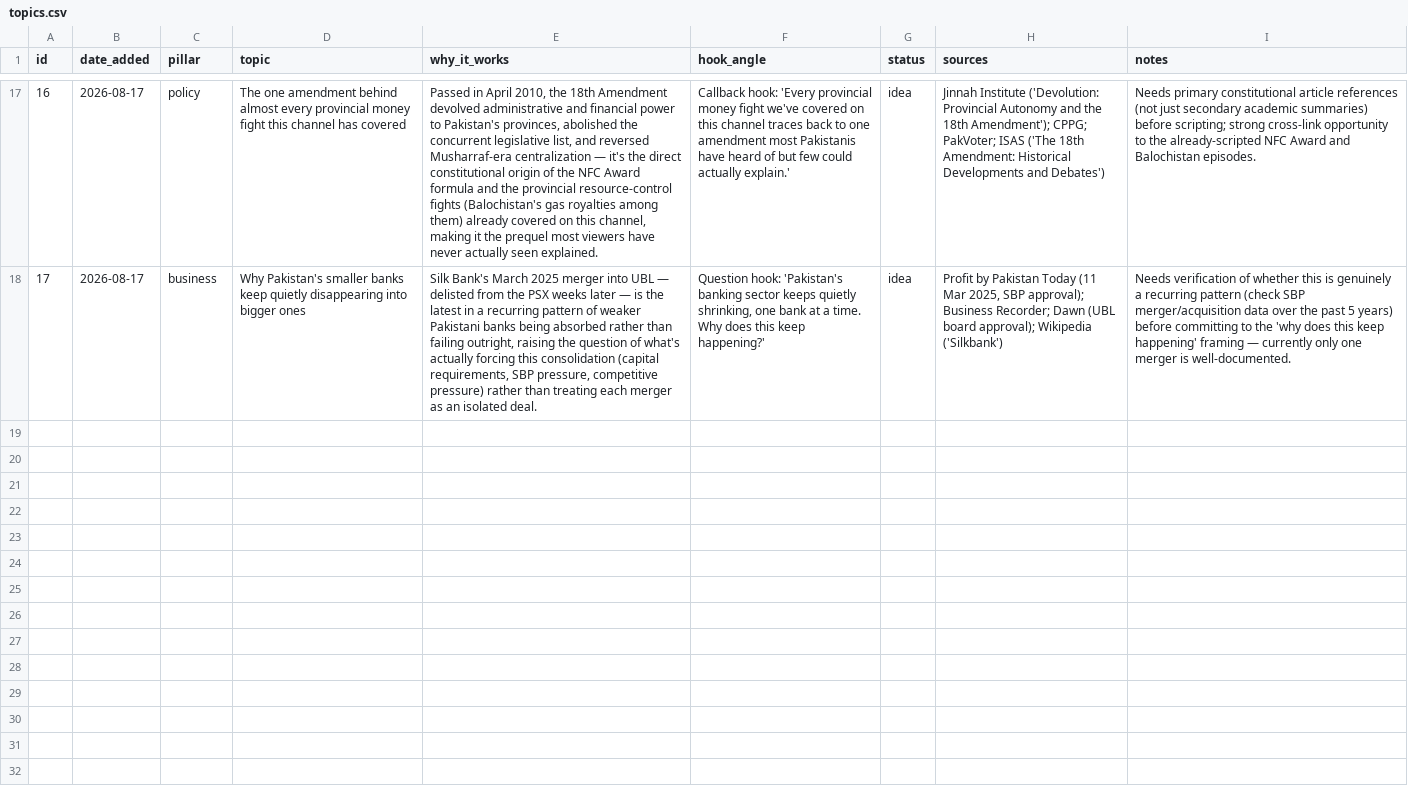
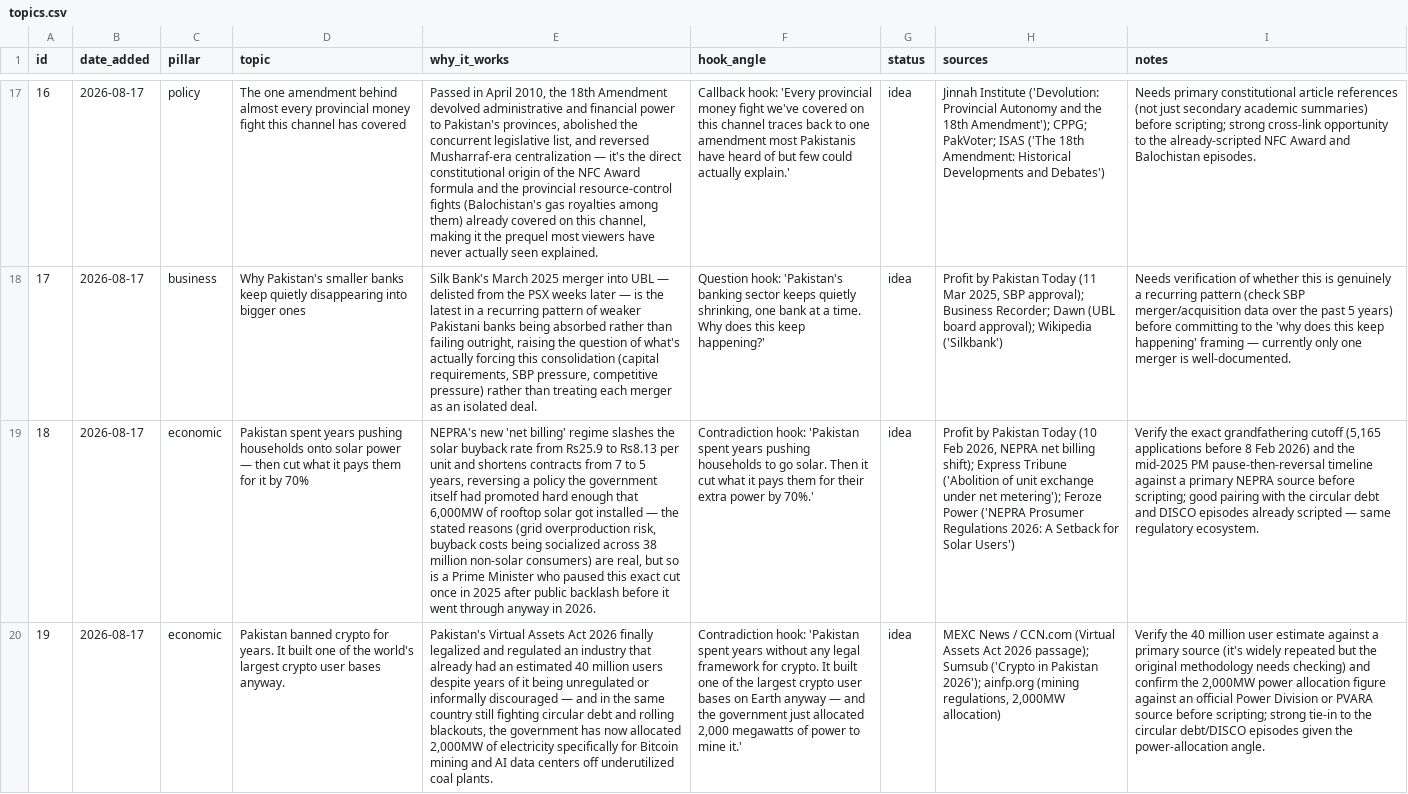
Before and after one commit to ramchand100/Decode-Pakistan-, a CSV file: content/topics.csv, drawn as a sheet; only a part is shown, gaps mark what is left out; the diff covers the shown part only; the diff names each change by its address in the sheet, - before the commit and + after, or states it on an @@ line.

```diff
--- a/content/topics.csv
+++ b/content/topics.csv
+row 19: 18 | 2026-08-17 | economic | Pakistan spent years pushing households onto solar power — then cut what it pays them for it by 70% | NEPRA's new 'net billing' regime slashes the solar buyback rate from Rs25.9 to Rs8.13 per unit and shortens contracts from 7 to 5 years, reversing a policy the government itself had promoted hard enough that 6,000MW of rooftop solar got installed — the stated reasons (grid overproduction risk, buyback costs being socialized across 38 million non-solar consumers) are real, but so is a Prime Minister who paused this exact cut once in 2025 after public backlash before it went through anyway in 2026. | Contradiction hook: 'Pakistan spent years pushing households to go solar. Then it cut what it pays them for their extra power by 70%.' | idea | Profit by Pakistan Today (10 Feb 2026, NEPRA net billing shift); Express Tribune ('Abolition of unit exchange under net metering'); Feroze Power ('NEPRA Prosumer Regulations 2026: A Setback for Solar Users') | Verify the exact grandfathering cutoff (5,165 applications before 8 Feb 2026) and the mid-2025 PM pause-then-reversal timeline against a primary NEPRA source before scripting; good pairing with the circular debt and DISCO episodes already scripted — same regulatory ecosystem.
+row 20: 19 | 2026-08-17 | economic | Pakistan banned crypto for years. It built one of the world's largest crypto user bases anyway. | Pakistan's Virtual Assets Act 2026 finally legalized and regulated an industry that already had an estimated 40 million users despite years of it being unregulated or informally discouraged — and in the same country still fighting circular debt and rolling blackouts, the government has now allocated 2,000MW of electricity specifically for Bitcoin mining and AI data centers off underutilized coal plants. | Contradiction hook: 'Pakistan spent years without any legal framework for crypto. It built one of the largest crypto user bases on Earth anyway — and the government just allocated 2,000 megawatts of power to mine it.' | idea | MEXC News / CCN.com (Virtual Assets Act 2026 passage); Sumsub ('Crypto in Pakistan 2026'); ainfp.org (mining regulations, 2,000MW allocation) | Verify the 40 million user estimate against a primary source (it's widely repeated but the original methodology needs checking) and confirm the 2,000MW power allocation figure against an official Power Division or PVARA source before scripting; strong tie-in to the circular debt/DISCO episodes given the power-allocation angle.
```
Also changed, not shown: 1 added row elsewhere in this file.
